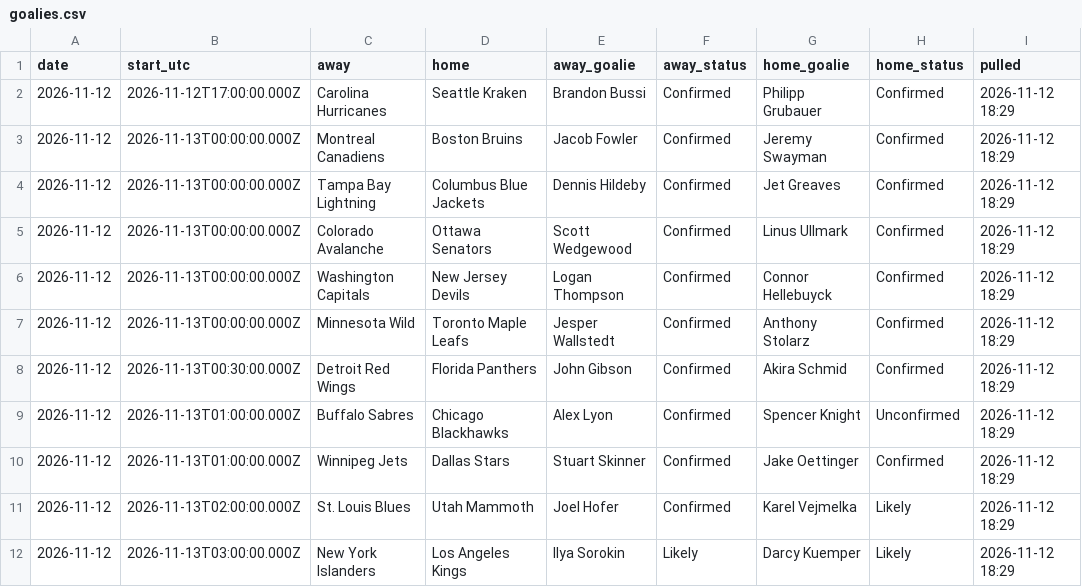
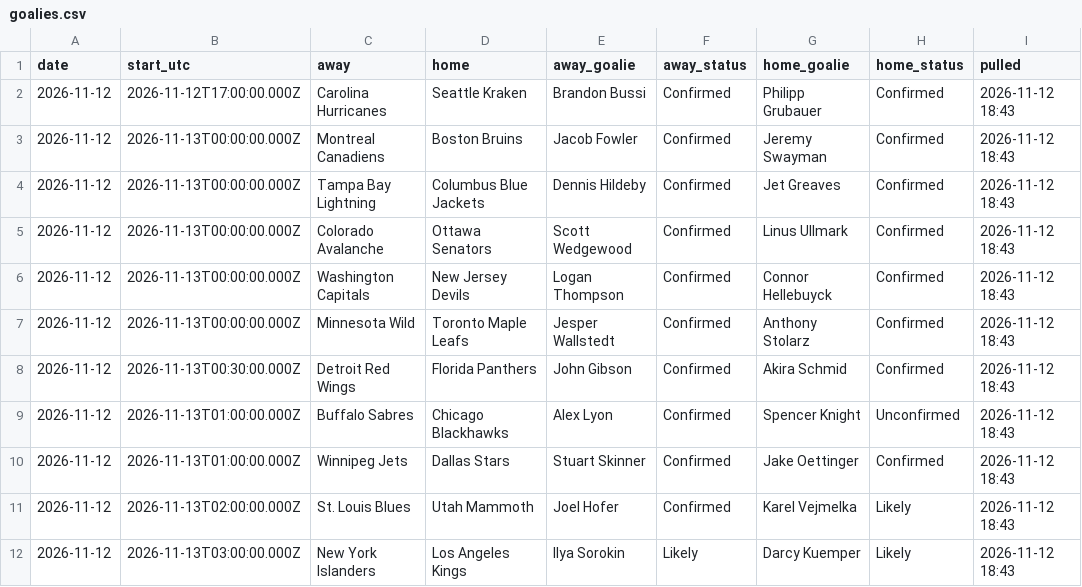
Before and after one commit to alanwevans1617-source/alan-nhl-model, a CSV file: goalies.csv, drawn as a sheet.

```diff
--- a/goalies.csv
+++ b/goalies.csv
@@ -1,12 +1,12 @@
 date,start_utc,away,home,away_goalie,away_status,home_goalie,home_status,pulled
-2026-11-12,2026-11-12T17:00:00.000Z,Carolina Hurricanes,Seattle Kraken,Brandon Bussi,Confirmed,Philipp Grubauer,Confirmed,2026-11-12 18:29
-2026-11-12,2026-11-13T00:00:00.000Z,Montreal Canadiens,Boston Bruins,Jacob Fowler,Confirmed,Jeremy Swayman,Confirmed,2026-11-12 18:29
-2026-11-12,2026-11-13T00:00:00.000Z,Tampa Bay Lightning,Columbus Blue Jackets,Dennis Hildeby,Confirmed,Jet Greaves,Confirmed,2026-11-12 18:29
-2026-11-12,2026-11-13T00:00:00.000Z,Colorado Avalanche,Ottawa Senators,Scott Wedgewood,Confirmed,Linus Ullmark,Confirmed,2026-11-12 18:29
-2026-11-12,2026-11-13T00:00:00.000Z,Washington Capitals,New Jersey Devils,Logan Thompson,Confirmed,Connor Hellebuyck,Confirmed,2026-11-12 18:29
-2026-11-12,2026-11-13T00:00:00.000Z,Minnesota Wild,Toronto Maple Leafs,Jesper Wallstedt,Confirmed,Anthony Stolarz,Confirmed,2026-11-12 18:29
-2026-11-12,2026-11-13T00:30:00.000Z,Detroit Red Wings,Florida Panthers,John Gibson,Confirmed,Akira Schmid,Confirmed,2026-11-12 18:29
-2026-11-12,2026-11-13T01:00:00.000Z,Buffalo Sabres,Chicago Blackhawks,Alex Lyon,Confirmed,Spencer Knight,Unconfirmed,2026-11-12 18:29
-2026-11-12,2026-11-13T01:00:00.000Z,Winnipeg Jets,Dallas Stars,Stuart Skinner,Confirmed,Jake Oettinger,Confirmed,2026-11-12 18:29
-2026-11-12,2026-11-13T02:00:00.000Z,St. Louis Blues,Utah Mammoth,Joel Hofer,Confirmed,Karel Vejmelka,Likely,2026-11-12 18:29
-2026-11-12,2026-11-13T03:00:00.000Z,New York Islanders,Los Angeles Kings,Ilya Sorokin,Likely,Darcy Kuemper,Likely,2026-11-12 18:29
+2026-11-12,2026-11-12T17:00:00.000Z,Carolina Hurricanes,Seattle Kraken,Brandon Bussi,Confirmed,Philipp Grubauer,Confirmed,2026-11-12 18:43
+2026-11-12,2026-11-13T00:00:00.000Z,Montreal Canadiens,Boston Bruins,Jacob Fowler,Confirmed,Jeremy Swayman,Confirmed,2026-11-12 18:43
+2026-11-12,2026-11-13T00:00:00.000Z,Tampa Bay Lightning,Columbus Blue Jackets,Dennis Hildeby,Confirmed,Jet Greaves,Confirmed,2026-11-12 18:43
+2026-11-12,2026-11-13T00:00:00.000Z,Colorado Avalanche,Ottawa Senators,Scott Wedgewood,Confirmed,Linus Ullmark,Confirmed,2026-11-12 18:43
+2026-11-12,2026-11-13T00:00:00.000Z,Washington Capitals,New Jersey Devils,Logan Thompson,Confirmed,Connor Hellebuyck,Confirmed,2026-11-12 18:43
+2026-11-12,2026-11-13T00:00:00.000Z,Minnesota Wild,Toronto Maple Leafs,Jesper Wallstedt,Confirmed,Anthony Stolarz,Confirmed,2026-11-12 18:43
+2026-11-12,2026-11-13T00:30:00.000Z,Detroit Red Wings,Florida Panthers,John Gibson,Confirmed,Akira Schmid,Confirmed,2026-11-12 18:43
+2026-11-12,2026-11-13T01:00:00.000Z,Buffalo Sabres,Chicago Blackhawks,Alex Lyon,Confirmed,Spencer Knight,Unconfirmed,2026-11-12 18:43
+2026-11-12,2026-11-13T01:00:00.000Z,Winnipeg Jets,Dallas Stars,Stuart Skinner,Confirmed,Jake Oettinger,Confirmed,2026-11-12 18:43
+2026-11-12,2026-11-13T02:00:00.000Z,St. Louis Blues,Utah Mammoth,Joel Hofer,Confirmed,Karel Vejmelka,Likely,2026-11-12 18:43
+2026-11-12,2026-11-13T03:00:00.000Z,New York Islanders,Los Angeles Kings,Ilya Sorokin,Likely,Darcy Kuemper,Likely,2026-11-12 18:43
```
Also changed, not shown: data/games_curr.csv, graded_picks.csv, 8 other files.
